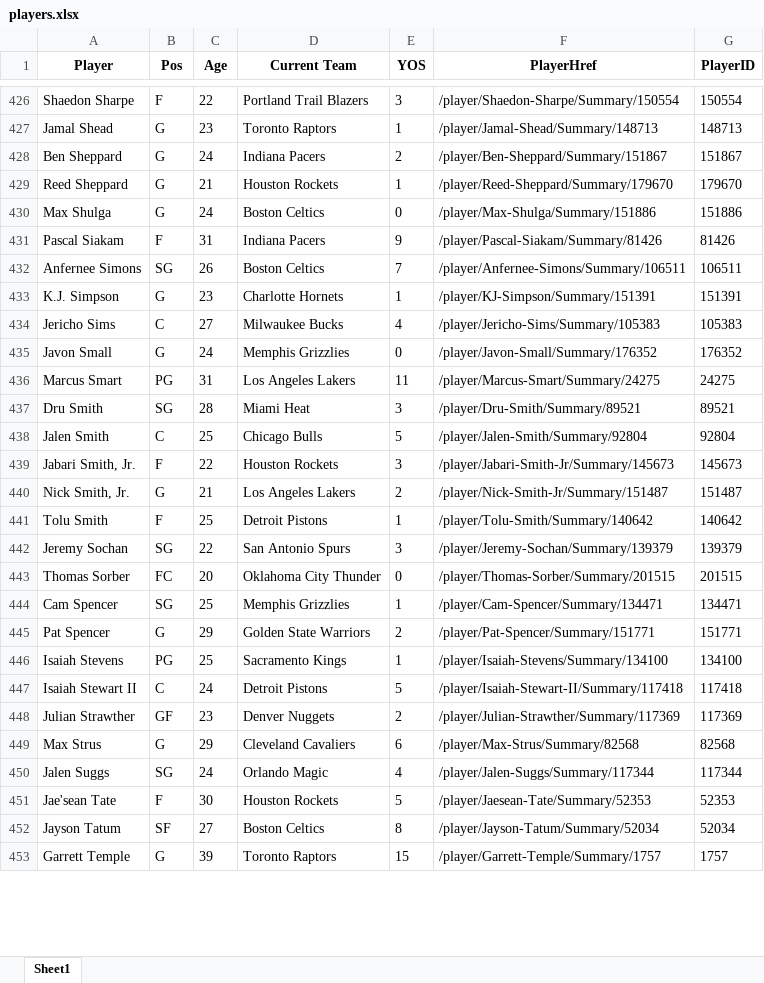
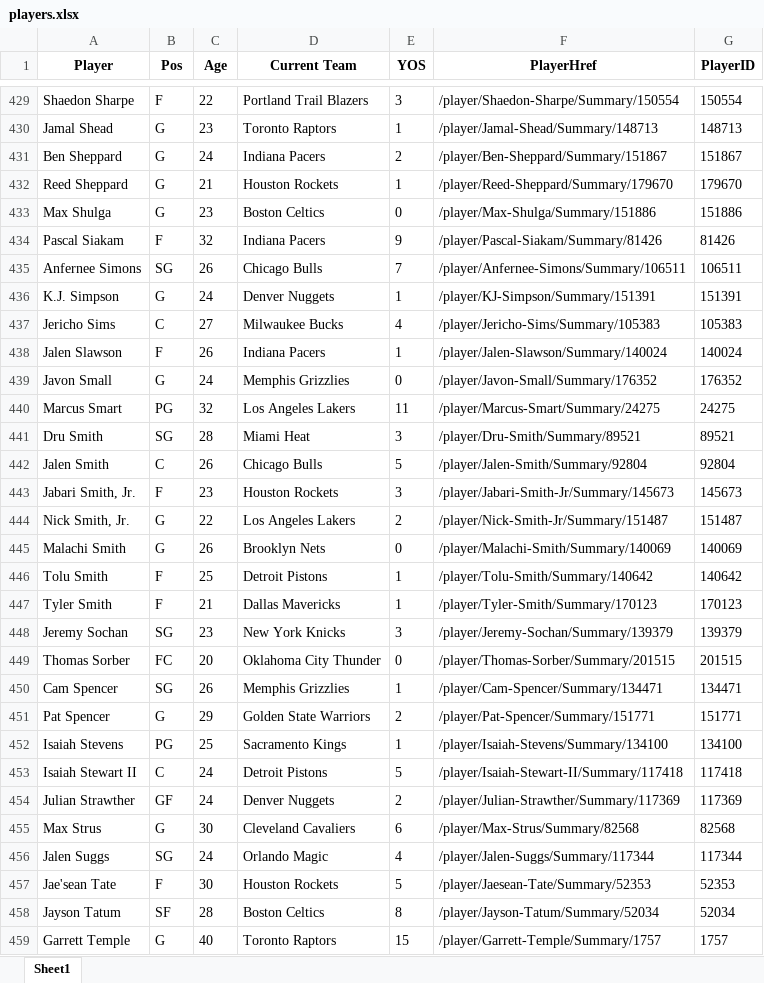
Before and after one commit to cesarths10/NBA, an Excel workbook: players.xlsx, sheet Sheet1, drawn as a sheet; only a part is shown, gaps mark what is left out; values as stored, in another font and other column widths than the file's, no borders; addresses are those after the commit; the diff covers the shown part only; the diff names each change by its address in the sheet, - before the commit and + after, or states it on an @@ line.

```diff
--- a/players.xlsx (sheet Sheet1)
+++ b/players.xlsx (sheet Sheet1)
-C433 (Age): 24
+C433 (Age): 23
-C434 (Age): 31
+C434 (Age): 32
-D435 (Current Team): Boston Celtics
+D435 (Current Team): Chicago Bulls
-C436 (Age): 23
+C436 (Age): 24
-D436 (Current Team): Charlotte Hornets
+D436 (Current Team): Denver Nuggets
+row 438: Jalen Slawson | F | 26 | Indiana Pacers | 1 | /player/Jalen-Slawson/Summary/140024 | 140024
-C440 (Age): 31
+C440 (Age): 32
-C442 (Age): 25
+C442 (Age): 26
-C443 (Age): 22
+C443 (Age): 23
-C444 (Age): 21
+C444 (Age): 22
+row 445: Malachi Smith | G | 26 | Brooklyn Nets | 0 | /player/Malachi-Smith/Summary/140069 | 140069
+row 447: Tyler Smith | F | 21 | Dallas Mavericks | 1 | /player/Tyler-Smith/Summary/170123 | 170123
-C448 (Age): 22
+C448 (Age): 23
-D448 (Current Team): San Antonio Spurs
+D448 (Current Team): New York Knicks
-C450 (Age): 25
+C450 (Age): 26
-C454 (Age): 23
+C454 (Age): 24
-C455 (Age): 29
+C455 (Age): 30
-C458 (Age): 27
+C458 (Age): 28
-C459 (Age): 39
+C459 (Age): 40
```
Also changed, not shown: 29 added rows, 30 removed rows and 199 edited cells elsewhere in this sheet, 2 other files.
